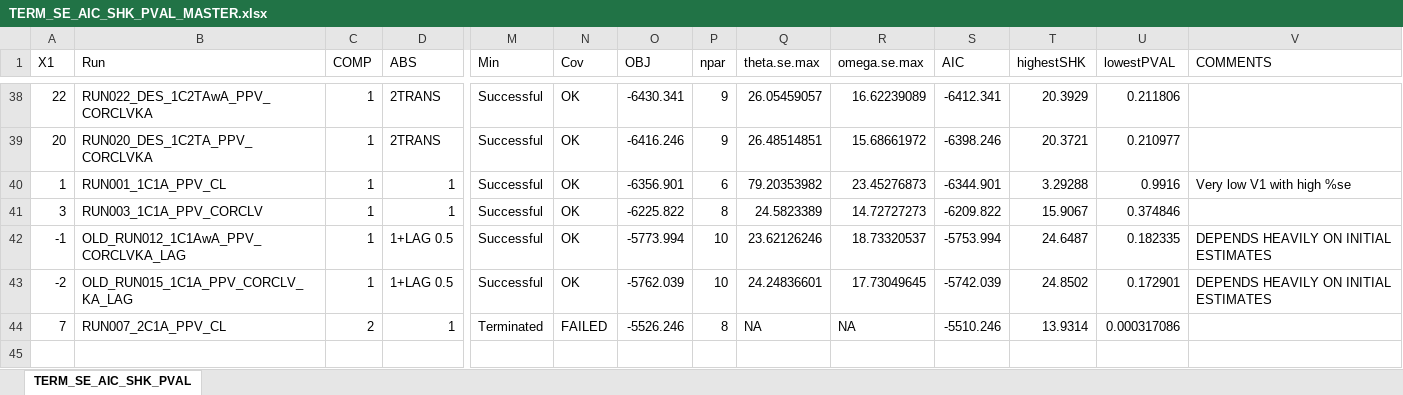
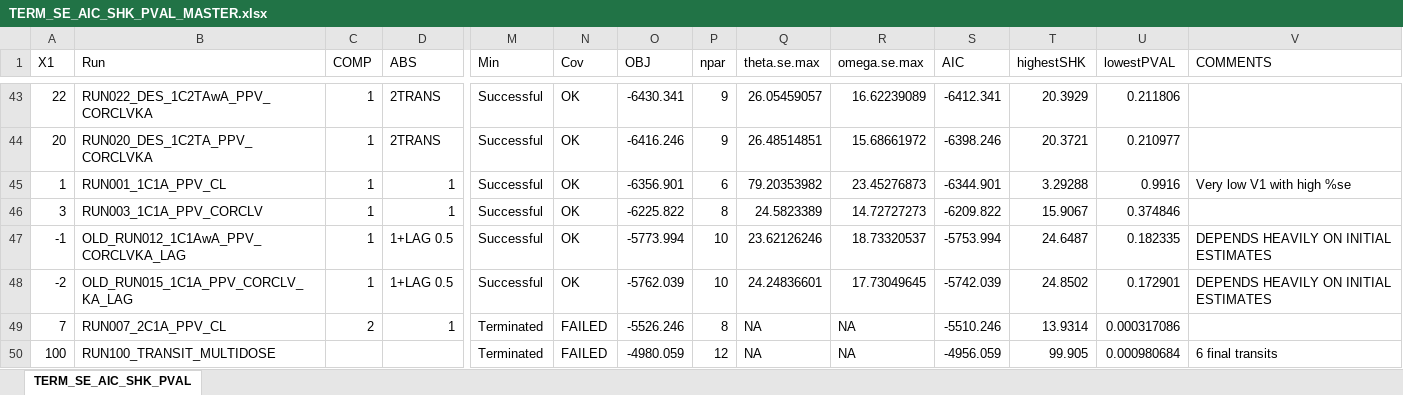
Before and after one commit to jhhughes256/LEN_PK, an Excel workbook: TERM_SE_AIC_SHK_PVAL_MASTER.xlsx, sheet TERM_SE_AIC_SHK_PVAL, drawn as a sheet; only a part is shown, gaps mark what is left out; values as stored, in another font and other column widths than the file's, no borders; rows hold the shown columns only; the diff covers the shown part only; the diff names each change by its address in the sheet, - before the commit and + after, or states it on an @@ line.

Commit message:
master list updated to first multidose run, OCC added to nmprep

```diff
--- a/TERM_SE_AIC_SHK_PVAL_MASTER.xlsx (sheet TERM_SE_AIC_SHK_PVAL)
+++ b/TERM_SE_AIC_SHK_PVAL_MASTER.xlsx (sheet TERM_SE_AIC_SHK_PVAL)
+row 50: 100 | RUN100_TRANSIT_MULTIDOSE |  |  | Terminated | FAILED | -4980.059 | 12 | NA | NA | -4956.059 | 99.905 | 0.000980684 | 6 final transits
```
Also changed, not shown: 5 added rows, 3 edited cells and cell formats elsewhere in this sheet, 2 other files.
